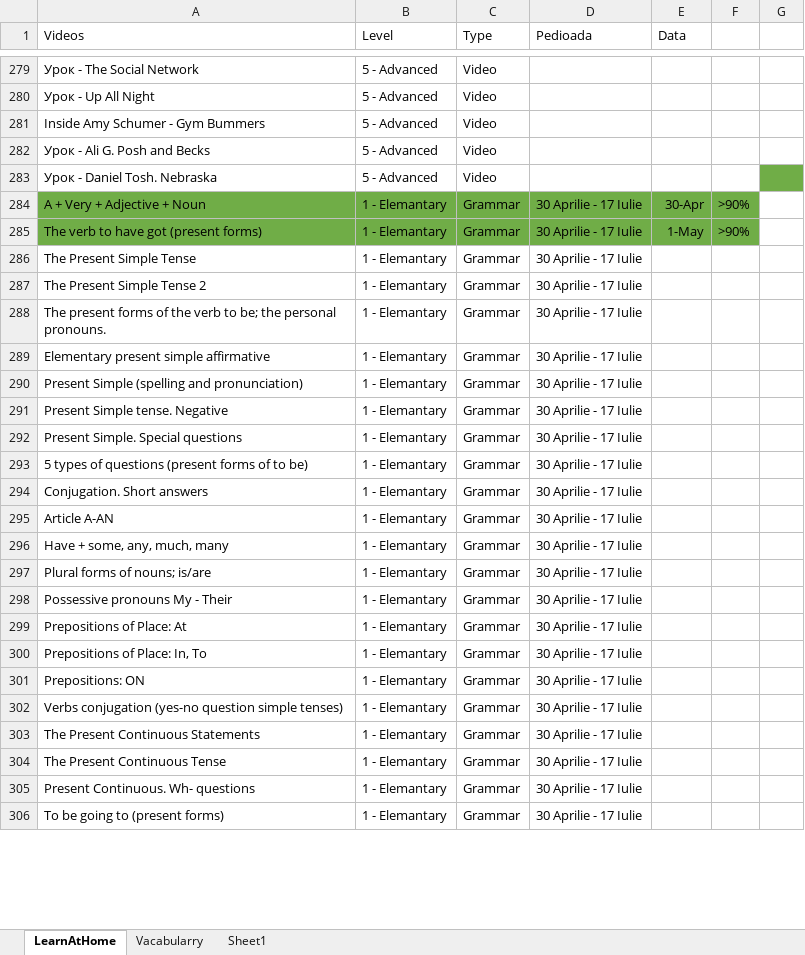
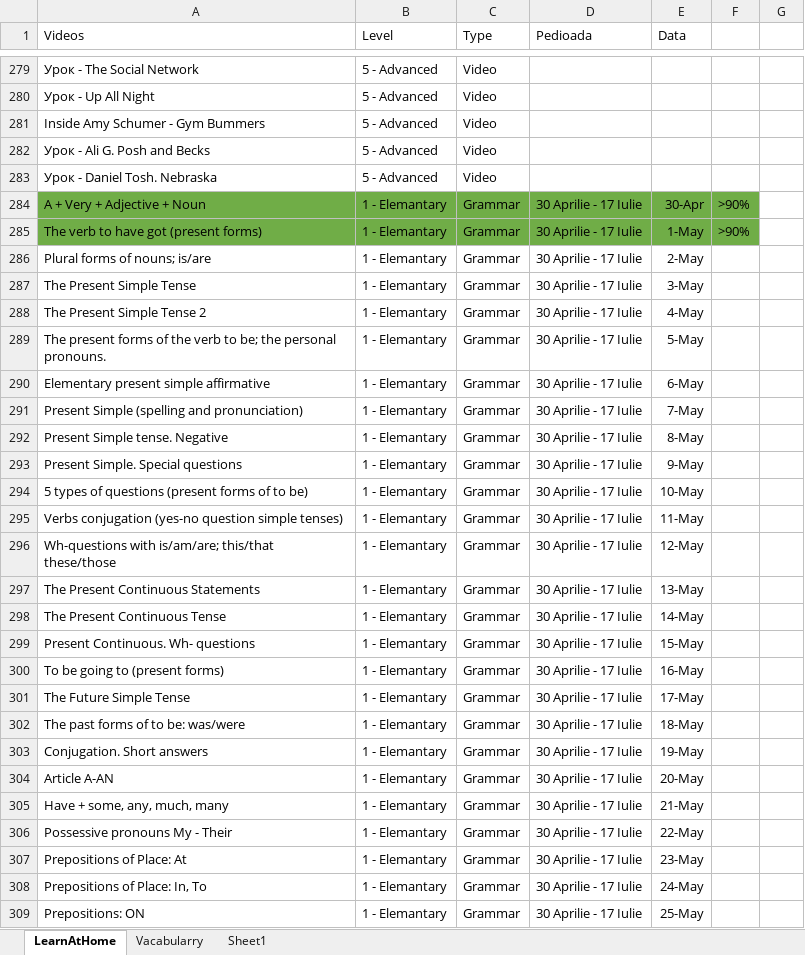
Before and after one commit to natalia031147/Test, an Excel workbook: Planificare Engleza.xlsx, sheet LearnAtHome, drawn as a sheet; only a part is shown, gaps mark what is left out; values as stored, in another font and other column widths than the file's, no borders; removed rows and columns are numbered as before the commit, all else as after; the diff covers the shown part only; the diff names each change by its address in the sheet, - before the commit and + after, or states it on an @@ line.

Commit message:
Add files via upload

```diff
--- a/Planificare Engleza.xlsx (sheet LearnAtHome)
+++ b/Planificare Engleza.xlsx (sheet LearnAtHome)
-G283 fill: #70AD47
+G283 fill: none
+row 286: Plural forms of nouns; is/are | 1 - Elemantary | Grammar | 30 Aprilie - 17 Iulie | 2-May
-E287 (Data): (empty)
+E287 (Data): 3-May
-E288 (Data): (empty)
+E288 (Data): 4-May
-E289 (Data): (empty)
+E289 (Data): 5-May
-E290 (Data): (empty)
+E290 (Data): 6-May
-E291 (Data): (empty)
+E291 (Data): 7-May
-E292 (Data): (empty)
+E292 (Data): 8-May
-E293 (Data): (empty)
+E293 (Data): 9-May
-E294 (Data): (empty)
+E294 (Data): 10-May
+row 295: Verbs conjugation (yes-no question simple tenses) | 1 - Elemantary | Grammar | 30 Aprilie - 17 Iulie | 11-May
+row 296: Wh-questions with is/am/are; this/that these/those | 1 - Elemantary | Grammar | 30 Aprilie - 17 Iulie | 12-May
+row 297: The Present Continuous Statements | 1 - Elemantary | Grammar | 30 Aprilie - 17 Iulie | 13-May
+row 298: The Present Continuous Tense | 1 - Elemantary | Grammar | 30 Aprilie - 17 Iulie | 14-May
+row 299: Present Continuous. Wh- questions | 1 - Elemantary | Grammar | 30 Aprilie - 17 Iulie | 15-May
+row 300: To be going to (present forms) | 1 - Elemantary | Grammar | 30 Aprilie - 17 Iulie | 16-May
+row 301: The Future Simple Tense | 1 - Elemantary | Grammar | 30 Aprilie - 17 Iulie | 17-May
+row 302: The past forms of to be: was/were | 1 - Elemantary | Grammar | 30 Aprilie - 17 Iulie | 18-May
-E303 (Data): (empty)
+E303 (Data): 19-May
-E304 (Data): (empty)
+E304 (Data): 20-May
-E305 (Data): (empty)
+E305 (Data): 21-May
-row 297: Plural forms of nouns; is/are | 1 - Elemantary | Grammar | 30 Aprilie - 17 Iulie
-E306 (Data): (empty)
+E306 (Data): 22-May
-E307 (Data): (empty)
+E307 (Data): 23-May
-E308 (Data): (empty)
+E308 (Data): 24-May
-E309 (Data): (empty)
+E309 (Data): 25-May
-row 302: Verbs conjugation (yes-no question simple tenses) | 1 - Elemantary | Grammar | 30 Aprilie - 17 Iulie
-row 303: The Present Continuous Statements | 1 - Elemantary | Grammar | 30 Aprilie - 17 Iulie
-row 304: The Present Continuous Tense | 1 - Elemantary | Grammar | 30 Aprilie - 17 Iulie
-row 305: Present Continuous. Wh- questions | 1 - Elemantary | Grammar | 30 Aprilie - 17 Iulie
-row 306: To be going to (present forms) | 1 - Elemantary | Grammar | 30 Aprilie - 17 Iulie
```
Also changed, not shown: 3 removed rows, 117 edited cells and cell formats elsewhere in this sheet, sheet Vacabularry.
